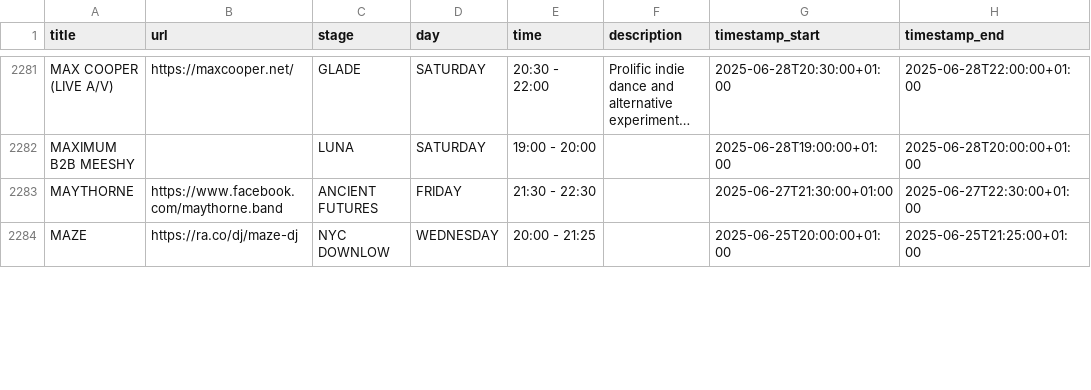
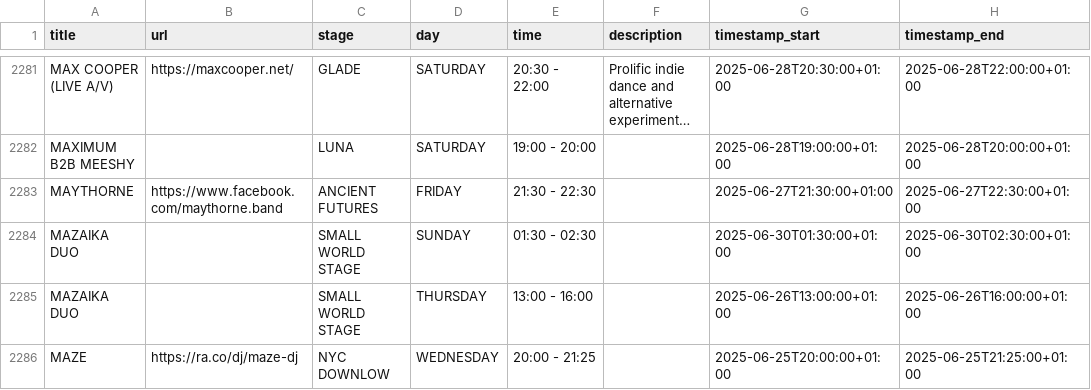
Before and after one commit to Jonty/glastoscrape, a CSV file: glastonbury_2025_schedule.csv, drawn as a sheet; only a part is shown, gaps mark what is left out; long unchanged cells end in …; the diff covers the shown part only; the diff names each change by its address in the sheet, - before the commit and + after, or states it on an @@ line.

Commit message:
Automatic Glastonbury listings update

```diff
--- a/glastonbury_2025_schedule.csv
+++ b/glastonbury_2025_schedule.csv
+row 2284: MAZAIKA DUO |  | SMALL WORLD STAGE | SUNDAY | 01:30 - 02:30 |  | 2025-06-30T01:30:00+01:00 | 2025-06-30T02:30:00+01:00
+row 2285: MAZAIKA DUO |  | SMALL WORLD STAGE | THURSDAY | 13:00 - 16:00 |  | 2025-06-26T13:00:00+01:00 | 2025-06-26T16:00:00+01:00
```
Also changed, not shown: 3 removed rows and 10 edited cells elsewhere in this file.
